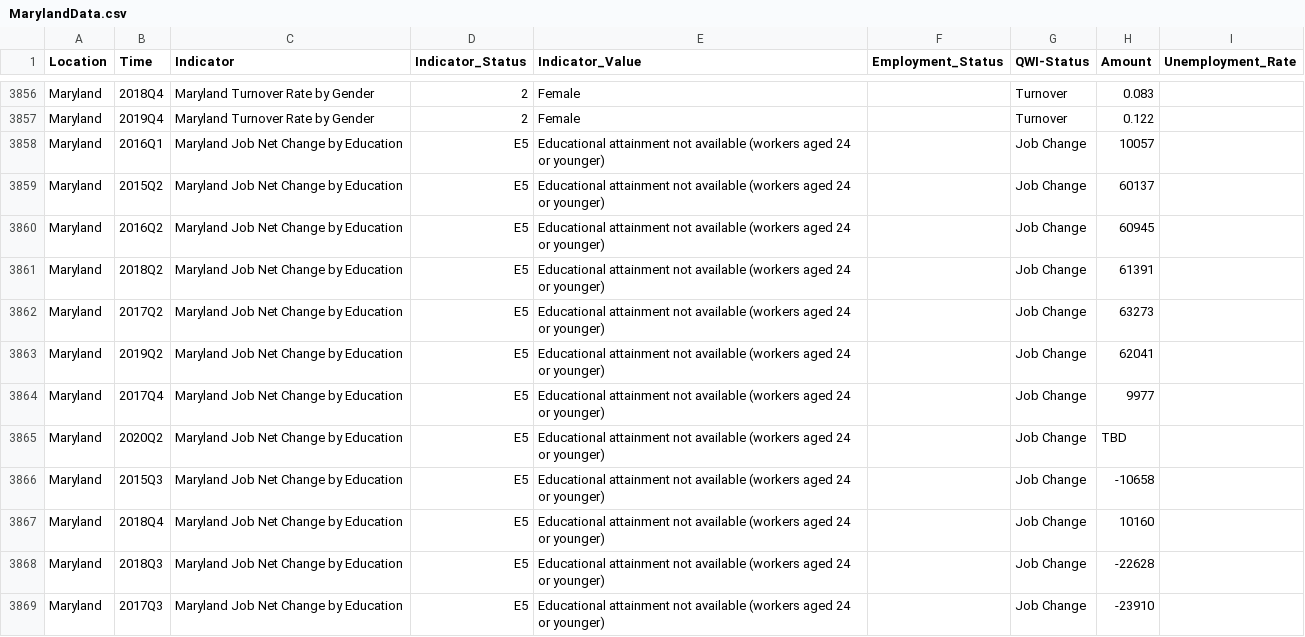
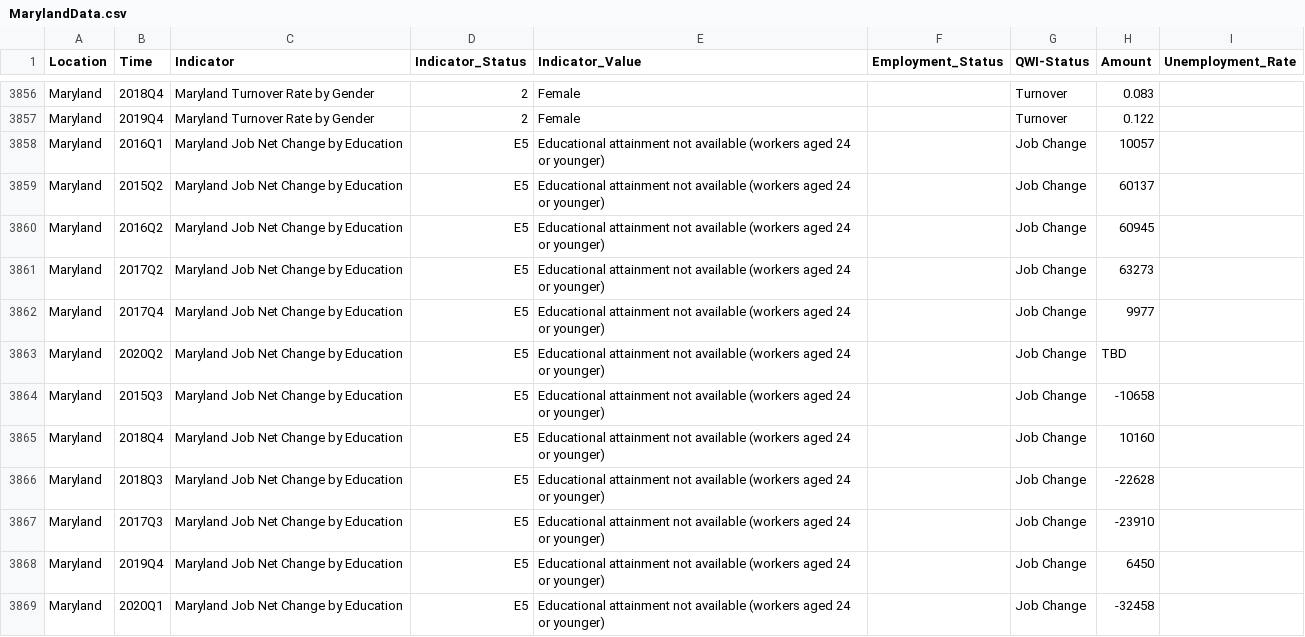
Before and after one commit to Sabelo954/Dashboard-update, a CSV file: DLLR-Dashboard-Refractored-master/src/data/MarylandData.csv, drawn as a sheet; only a part is shown, gaps mark what is left out; the shorter side is filled out with more unchanged rows.

Commit message:
Updated Maryland Data values

```diff
--- a/DLLR-Dashboard-Refractored-master/src/data/MarylandData.csv
+++ b/DLLR-Dashboard-Refractored-master/src/data/MarylandData.csv
@@ -3860,5 +3860,3 @@ Maryland,2015Q2,Maryland Job Net Change by Education,E5,Educational attainment n
 Maryland,2016Q2,Maryland Job Net Change by Education,E5,Educational attainment not available (workers aged 24 or younger),,Job Change,60945,
-Maryland,2018Q2,Maryland Job Net Change by Education,E5,Educational attainment not available (workers aged 24 or younger),,Job Change,61391,
 Maryland,2017Q2,Maryland Job Net Change by Education,E5,Educational attainment not available (workers aged 24 or younger),,Job Change,63273,
-Maryland,2019Q2,Maryland Job Net Change by Education,E5,Educational attainment not available (workers aged 24 or younger),,Job Change,62041,
 Maryland,2017Q4,Maryland Job Net Change by Education,E5,Educational attainment not available (workers aged 24 or younger),,Job Change,9977,
```
